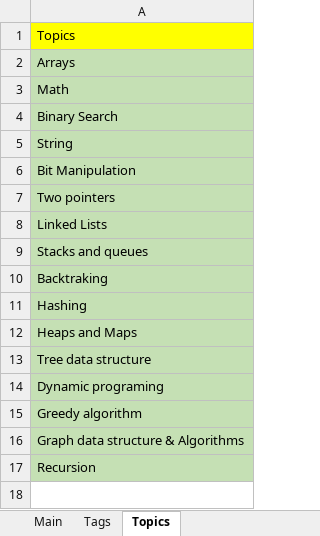
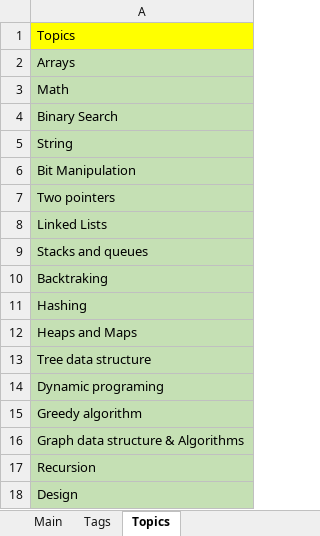
Before and after one commit to Bekaryss/LeetCode-Old, an Excel workbook: Interview preparation 2019-2020.xlsx, sheet Topics, drawn as a sheet; values as stored, in another font and other column widths than the file's, no borders; the diff names each change by its address in the sheet, - before the commit and + after, or states it on an @@ line.

```diff
--- a/Interview preparation 2019-2020.xlsx (sheet Topics)
+++ b/Interview preparation 2019-2020.xlsx (sheet Topics)
+row 18: Design
```
Also changed, not shown: sheet Main, 4 other files.
